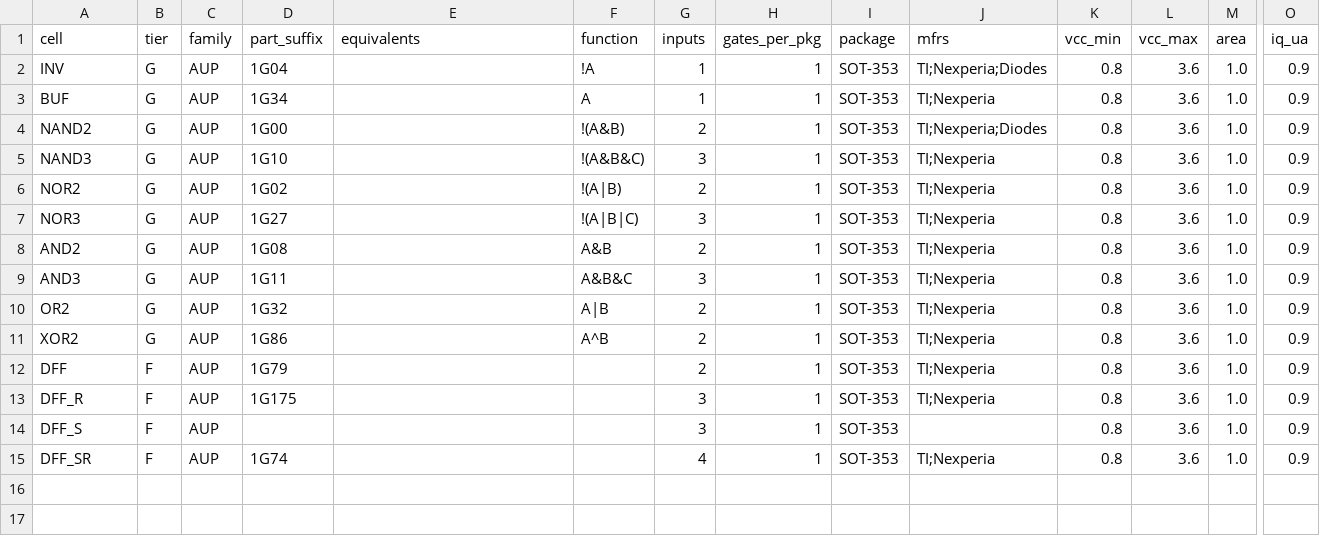
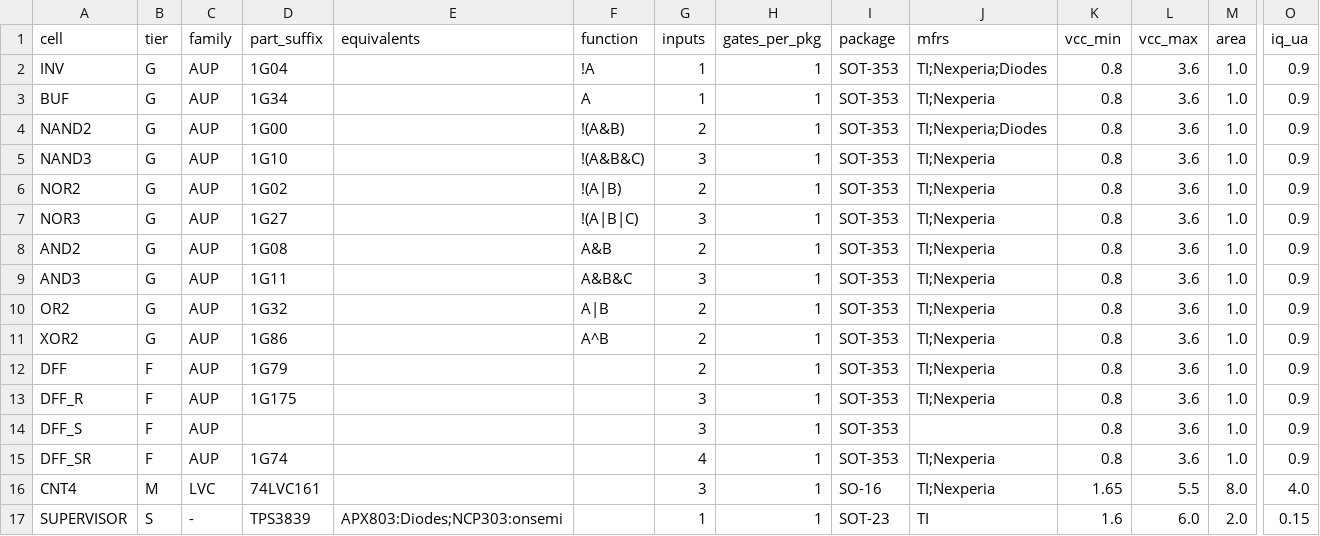
Before and after one commit to CallumNunesVaz/gatepack, a CSV file: libraries/74aup.csv, drawn as a sheet; only a part is shown, gaps mark what is left out; rows hold the shown columns only; the diff names each change by its address in the sheet, - before the commit and + after, or states it on an @@ line.

```diff
--- a/libraries/74aup.csv
+++ b/libraries/74aup.csv
+row 16: CNT4 | M | LVC | 74LVC161 |  |  | 3 | 1 | SO-16 | TI;Nexperia | 1.65 | 5.5 | 8.0 | 4.0
+row 17: SUPERVISOR | S | - | TPS3839 | APX803:Diodes;NCP303:onsemi |  | 1 | 1 | SOT-23 | TI | 1.6 | 6.0 | 2.0 | 0.15
```
Also changed, not shown: 41 other files.
